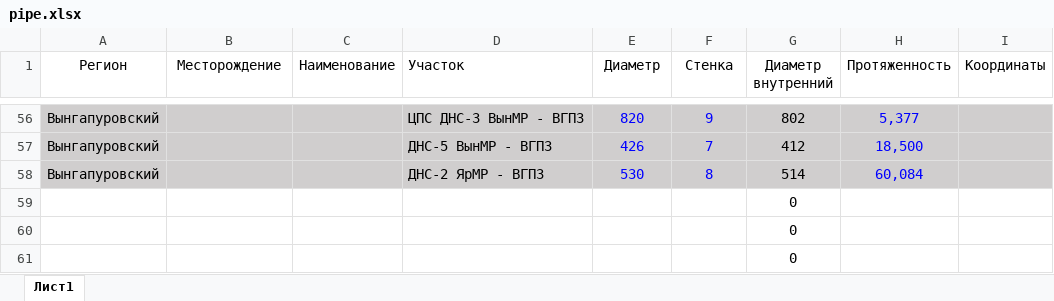
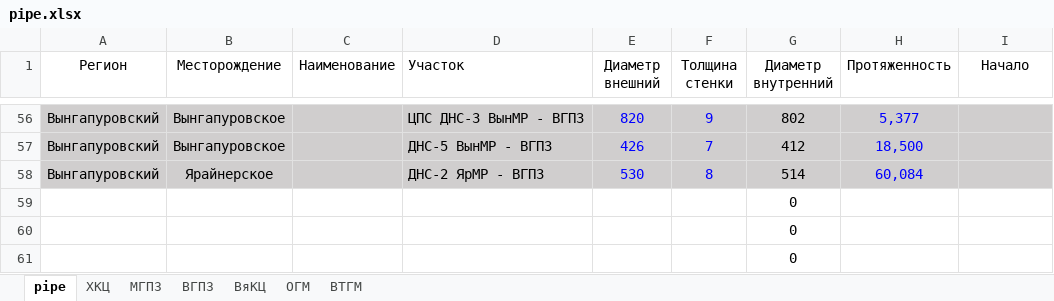
Before and after one commit to Venom89rus/bdg_png, an Excel workbook: pipe.xlsx, sheet pipe, drawn as a sheet; only a part is shown, gaps mark what is left out; values as stored, in another font and other column widths than the file's, no borders; the diff covers the shown part only; the diff names each change by its address in the sheet, - before the commit and + after, or states it on an @@ line.

```diff
--- a/pipe.xlsx (sheet pipe)
+++ b/pipe.xlsx (sheet pipe)
-sheet tab: Лист1
+sheet tab: pipe
+sheet tab: ХКЦ
+sheet tab: МГПЗ
+sheet tab: ВГПЗ
+sheet tab: ВяКЦ
+sheet tab: ОГМ
+sheet tab: ВТГМ
-E1: Диаметр
+E1: Диаметр внешний
-F1: Стенка
+F1: Толщина стенки
-I1: Координаты
+I1: Начало
-B56:B57 (Месторождение): (empty)
+B56:B57 (Месторождение): Вынгапуровское
-B58 (Месторождение): (empty)
+B58 (Месторождение): Ярайнерское
```
Also changed, not shown: 52 edited cells elsewhere in this sheet, 1 other file.
